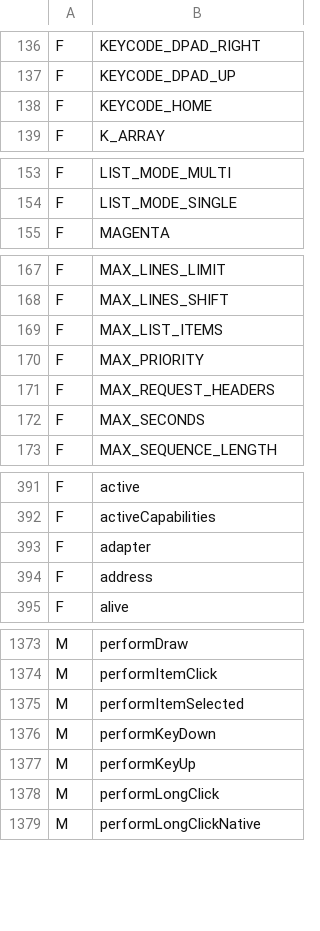
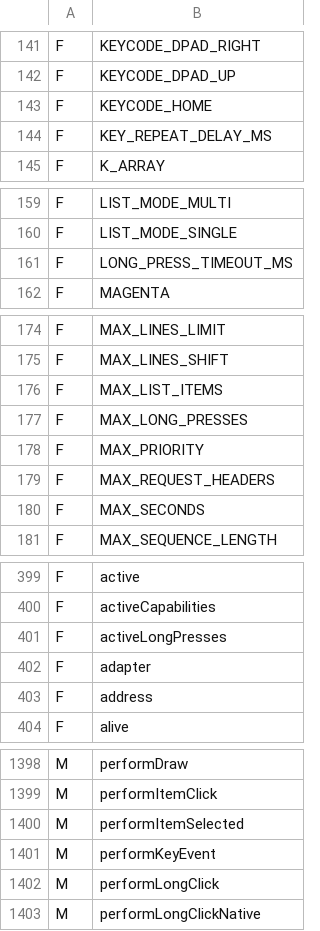
Before and after one commit to shivrajora/picodroid-rs, a TSV file: sdk/member-names.tsv, drawn as a sheet; only a part is shown, gaps mark what is left out; the diff covers the shown part only.

Commit message:
feat(keys): long-press and auto-repeat — KeyEvent.dispatch, onKeyLongPress, getRepeatCount (rest of G8)
A held key now repeats the way Android's input dispatcher repeats it: a
synthetic ACTION_DOWN with getRepeatCount() 1 at 400 ms
(ViewConfiguration.getKeyRepeatTimeout(), the long-press timeout), then one
every 50 ms until the release. The first repeat carries FLAG_LONG_PRESS.

The Java side is Android's, member for member: KeyEvent.dispatch(Callback,
DispatcherState, Object), KeyEvent.Callback (which Activity now implements,
gaining onKeyLongPress and onKeyMultiple), KeyEvent.DispatcherState (the
Activity owns one), startTracking/isTracking, isCanceled on the release after a
handled long-press, isLongPress, getFlags, getDownTime/getEventTime, and a
ViewConfiguration with the three timings. So the two-actions-per-button
idiom transfers unchanged: track the press, act on the hold in
onKeyLongPress (which cancels the release), act on the press in onKeyUp when
the release is tracked and not cancelled. The default BACK contract keeps its
shape (a cancelled BACK release no longer runs onBackPressed).

Runtime: graphics/lvgl/key_repeat.rs is the pure, tested hold table
(press/release/next_due; after a stall it fires one repeat and re-arms from
now rather than bursting). lifecycle/input.rs feeds it while draining the
edge queue — before the HOME/keyboard/dialog routes, so a consumed release
still ends its repeats — then polls it once a tick; both stop on an Activity
transition. KeyEventRaw carries the ISR stamp so the hold runs from the
physical press, not from when the loop got to the queue. The two
performKeyDown/Up trampolines are one performKeyEvent(KeyEvent); the recycled
KeyEvent's fields are all rewritten per edge and the tracking state lives in
Java, as on Android.

Tooling: `input keyevent --longpress` (Android's adb flag) and `--down`/`--up`
on the sim control channel and `pdb input` (KEY_META_LONG_PRESS). A key verb
now settles 40 ms after its release: two queued verbs put the next press
inside the 5 ms contact debounce, which ate it — the old "control-FIFO taps
are sometimes dropped". keydemo shows every path and runs as a nightly sim row
on pico_display2_w, driven by its test.ctrl.

claudeusage: four buttons, eight actions. A/B press turns a page and a hold
keeps turning; X press syncs, X hold asks the LAN for the bridge again
(UsageService.rediscover); Y press goes home, Y hold toggles AUTO from any
screen.

```diff
--- a/sdk/member-names.tsv
+++ b/sdk/member-names.tsv
@@ -138,2 +143,3 @@ F	KEYCODE_DPAD_UP
 F	KEYCODE_HOME
+F	KEY_REPEAT_DELAY_MS
 F	K_ARRAY
@@ -154,2 +160,3 @@ F	LIST_MODE_MULTI
 F	LIST_MODE_SINGLE
+F	LONG_PRESS_TIMEOUT_MS
 F	MAGENTA
@@ -169,2 +176,3 @@ F	MAX_LINES_SHIFT
 F	MAX_LIST_ITEMS
+F	MAX_LONG_PRESSES
 F	MAX_PRIORITY
@@ -392,2 +400,3 @@ F	active
 F	activeCapabilities
+F	activeLongPresses
 F	adapter
@@ -1375,4 +1400,3 @@ M	performItemClick
 M	performItemSelected
-M	performKeyDown
-M	performKeyUp
+M	performKeyEvent
 M	performLongClick
```
Also changed, not shown: 23 added rows and 1 removed row elsewhere in this file, sdk/class-names.tsv, 32 other files.
